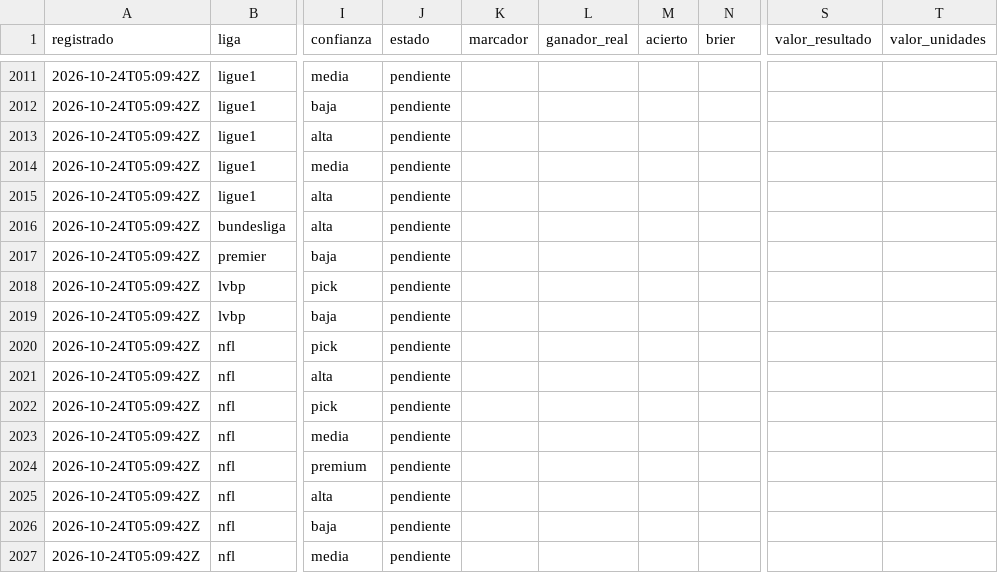
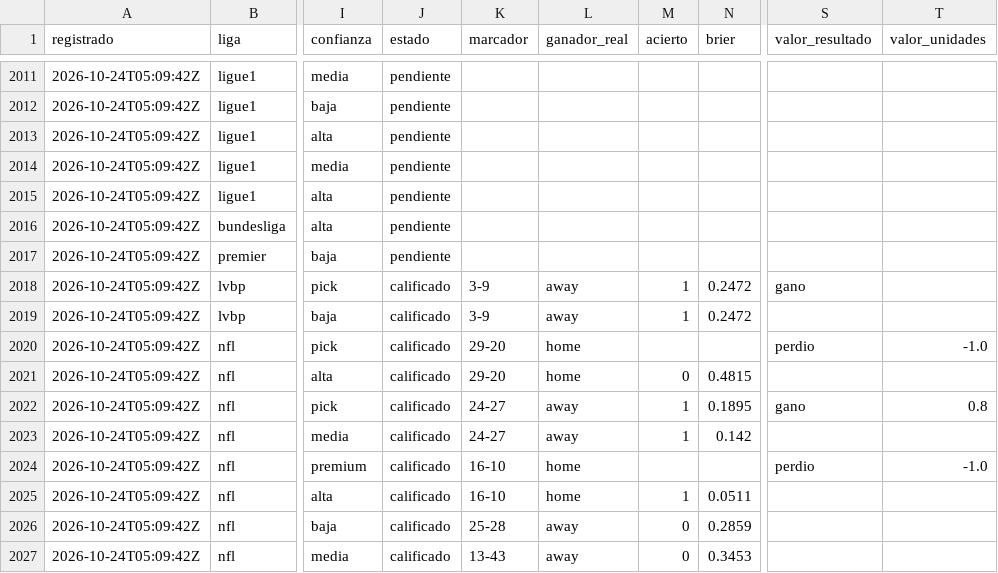
Before and after one commit to tenisman12/edgeline, a CSV file: salida/historial_calificado.csv, drawn as a sheet; only a part is shown, gaps mark what is left out; the diff covers the shown part only; the diff names each change by its address in the sheet, - before the commit and + after, or states it on an @@ line.

```diff
--- a/salida/historial_calificado.csv
+++ b/salida/historial_calificado.csv
-J2018:J2027 (estado): pendiente
+J2018:J2027 (estado): calificado
-K2018:K2019 (marcador): (empty)
+K2018:K2019 (marcador): 3-9
-L2018:L2019 (ganador_real): (empty)
+L2018:L2019 (ganador_real): away
-M2018:M2019 (acierto): (empty)
+M2018:M2019 (acierto): 1
-N2018:N2019 (brier): (empty)
+N2018:N2019 (brier): 0.2472
-S2018 (valor_resultado): (empty)
+S2018 (valor_resultado): gano
-K2020:K2021 (marcador): (empty)
+K2020:K2021 (marcador): 29-20
-L2020:L2021 (ganador_real): (empty)
+L2020:L2021 (ganador_real): home
-S2020 (valor_resultado): (empty)
+S2020 (valor_resultado): perdio
-T2020 (valor_unidades): (empty)
+T2020 (valor_unidades): -1.0
-M2021 (acierto): (empty)
+M2021 (acierto): 0
-N2021 (brier): (empty)
+N2021 (brier): 0.4815
-K2022:K2023 (marcador): (empty)
+K2022:K2023 (marcador): 24-27
-L2022:L2023 (ganador_real): (empty)
+L2022:L2023 (ganador_real): away
-M2022:M2023 (acierto): (empty)
+M2022:M2023 (acierto): 1
-N2022 (brier): (empty)
+N2022 (brier): 0.1895
-S2022 (valor_resultado): (empty)
+S2022 (valor_resultado): gano
-T2022 (valor_unidades): (empty)
+T2022 (valor_unidades): 0.8
-N2023 (brier): (empty)
+N2023 (brier): 0.142
-K2024:K2025 (marcador): (empty)
+K2024:K2025 (marcador): 16-10
-L2024:L2025 (ganador_real): (empty)
+L2024:L2025 (ganador_real): home
-S2024 (valor_resultado): (empty)
+S2024 (valor_resultado): perdio
-T2024 (valor_unidades): (empty)
+T2024 (valor_unidades): -1.0
-M2025 (acierto): (empty)
+M2025 (acierto): 1
-N2025 (brier): (empty)
+N2025 (brier): 0.0511
-K2026 (marcador): (empty)
+K2026 (marcador): 25-28
-L2026:L2027 (ganador_real): (empty)
+L2026:L2027 (ganador_real): away
-M2026:M2027 (acierto): (empty)
+M2026:M2027 (acierto): 0
-N2026 (brier): (empty)
+N2026 (brier): 0.2859
-K2027 (marcador): (empty)
+K2027 (marcador): 13-43
-N2027 (brier): (empty)
+N2027 (brier): 0.3453
```
Also changed, not shown: 4 added rows and 53 edited cells elsewhere in this file, salida/espn_predictor_vivo.csv, salida/historial_angulos_total.csv, 44 other files.
